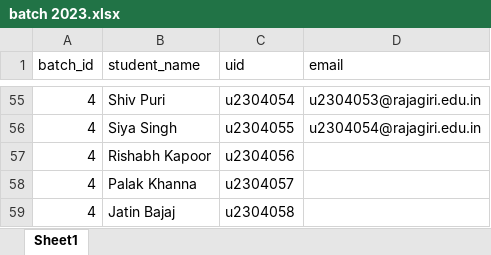
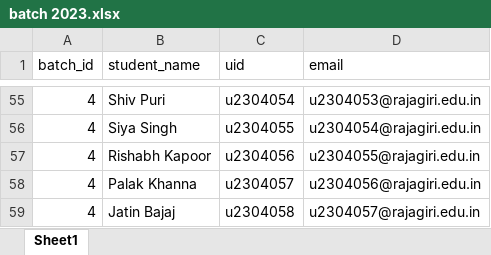
Before and after one commit to Mr-Joseph-Jo/EduTrackr, an Excel workbook: uploads/batches/batch 2023.xlsx, sheet Sheet1, drawn as a sheet; only a part is shown, gaps mark what is left out; values as stored, in another font and other column widths than the file's, no borders; the diff names each change by its address in the sheet, - before the commit and + after, or states it on an @@ line.

```diff
--- a/uploads/batches/batch 2023.xlsx (sheet Sheet1)
+++ b/uploads/batches/batch 2023.xlsx (sheet Sheet1)
-D57 (email): (empty)
+D57 (email): u2304055@rajagiri.edu.in
-D58 (email): (empty)
+D58 (email): u2304056@rajagiri.edu.in
-D59 (email): (empty)
+D59 (email): u2304057@rajagiri.edu.in
```
Also changed, not shown: 25 other files.
